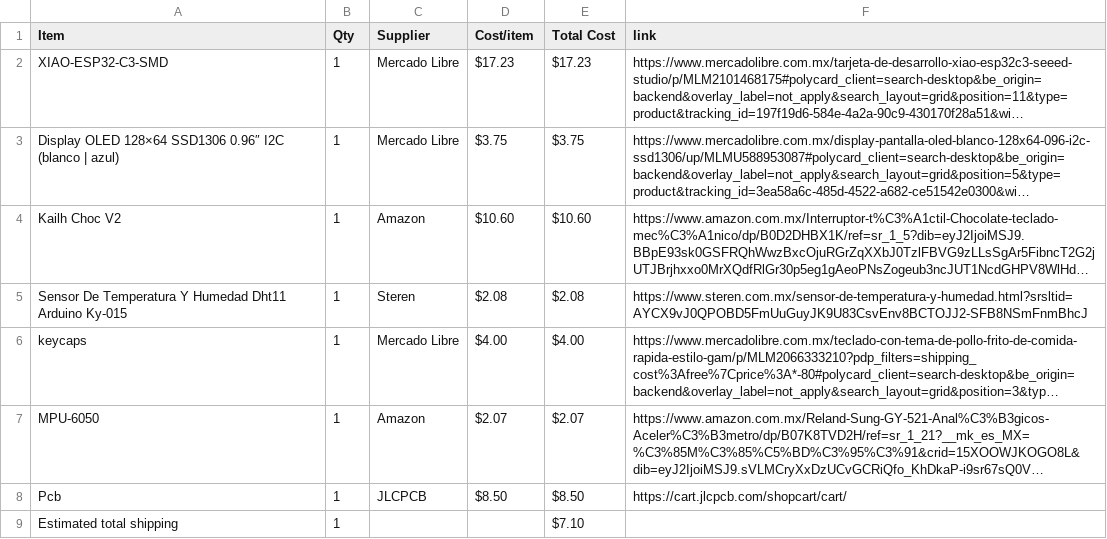
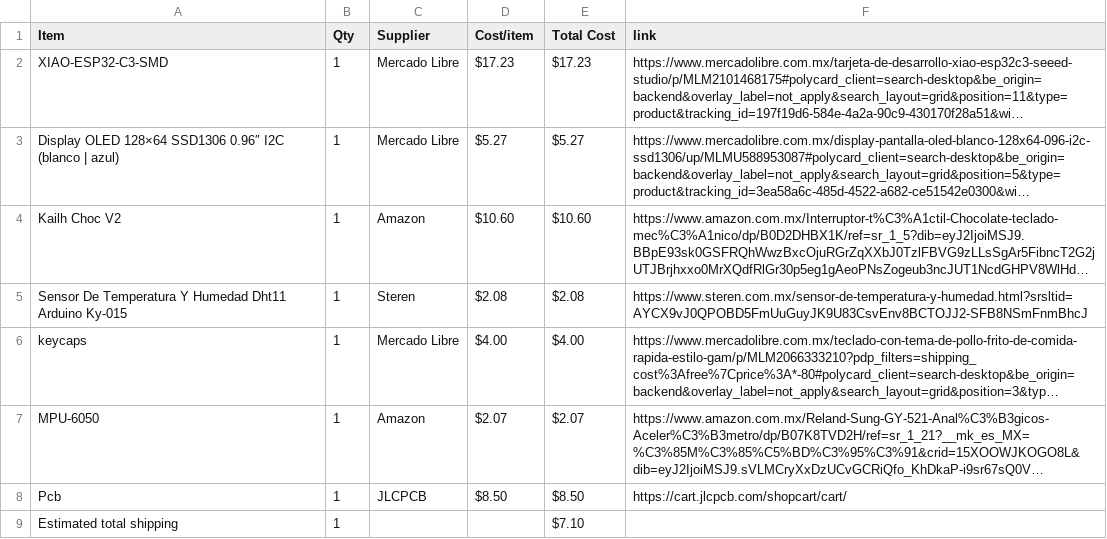
Before and after one commit to laret1/Half_Life, a CSV file: BOM.csv, drawn as a sheet; long unchanged cells end in …; the diff names each change by its address in the sheet, - before the commit and + after, or states it on an @@ line.

Commit message:
Sync Starbie from Half Life

```diff
--- a/BOM.csv
+++ b/BOM.csv
-D3 (Cost/item): $3.75
+D3 (Cost/item): $5.27
-E3 (Total Cost): $3.75
+E3 (Total Cost): $5.27
```
